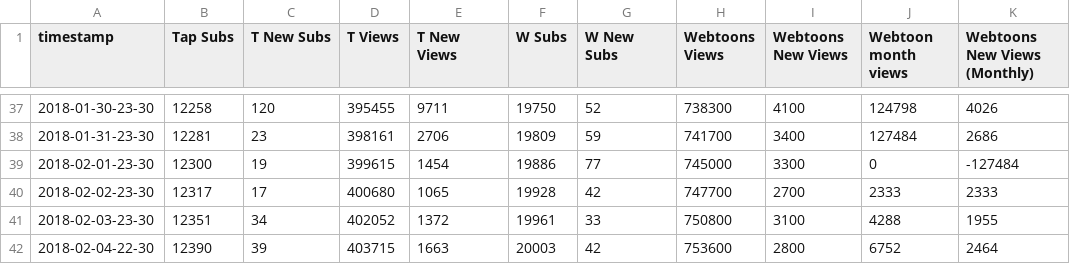
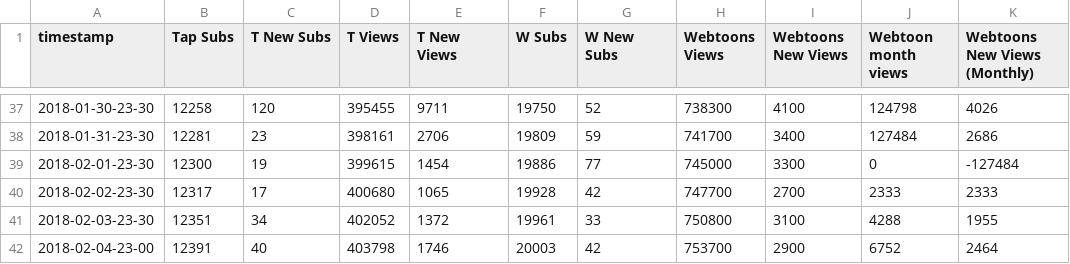
Before and after one commit to kshitijl/camellia-stats, a CSV file: output-artifacts/daily-report.csv, drawn as a sheet; only a part is shown, gaps mark what is left out; the diff names each change by its address in the sheet, - before the commit and + after, or states it on an @@ line.

```diff
--- a/output-artifacts/daily-report.csv
+++ b/output-artifacts/daily-report.csv
-A42 (timestamp): 2018-02-04-22-30
+A42 (timestamp): 2018-02-04-23-00
-B42 (Tap Subs): 12390
+B42 (Tap Subs): 12391
-C42 (T New Subs): 39
+C42 (T New Subs): 40
-D42 (T Views): 403715
+D42 (T Views): 403798
-E42 (T New Views): 1663
+E42 (T New Views): 1746
-H42 (Webtoons Views): 753600
+H42 (Webtoons Views): 753700
-I42 (Webtoons New Views): 2800
+I42 (Webtoons New Views): 2900
```
Also changed, not shown: output-artifacts/full-report.csv, output-artifacts/rank-report.csv, 1 other file.
